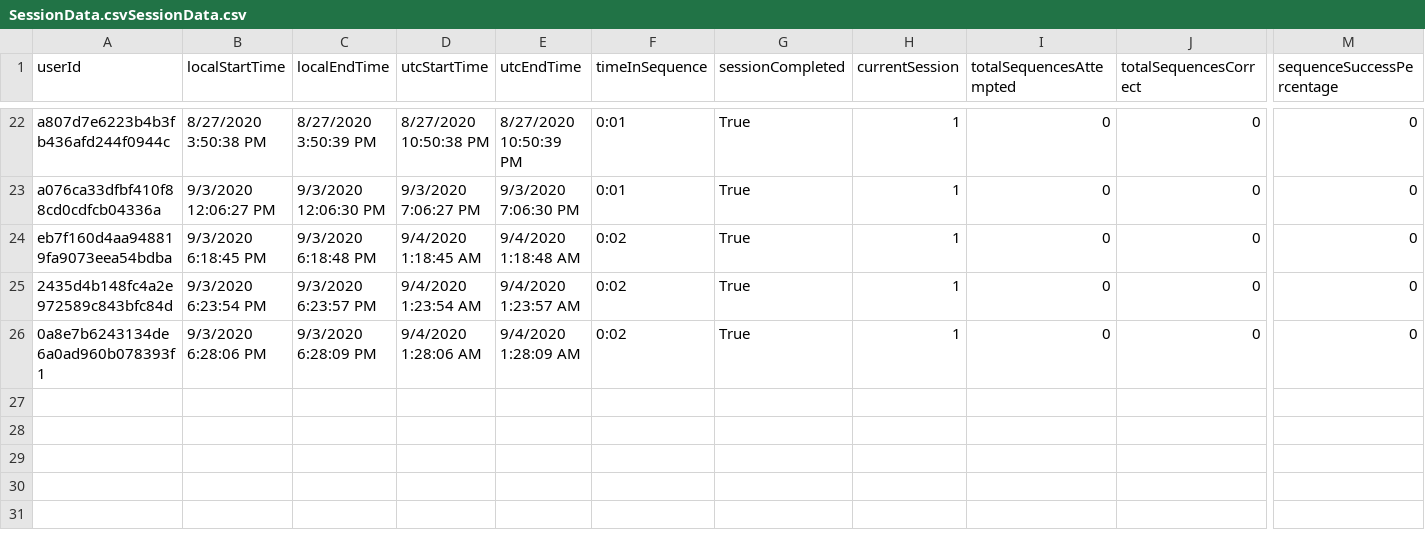
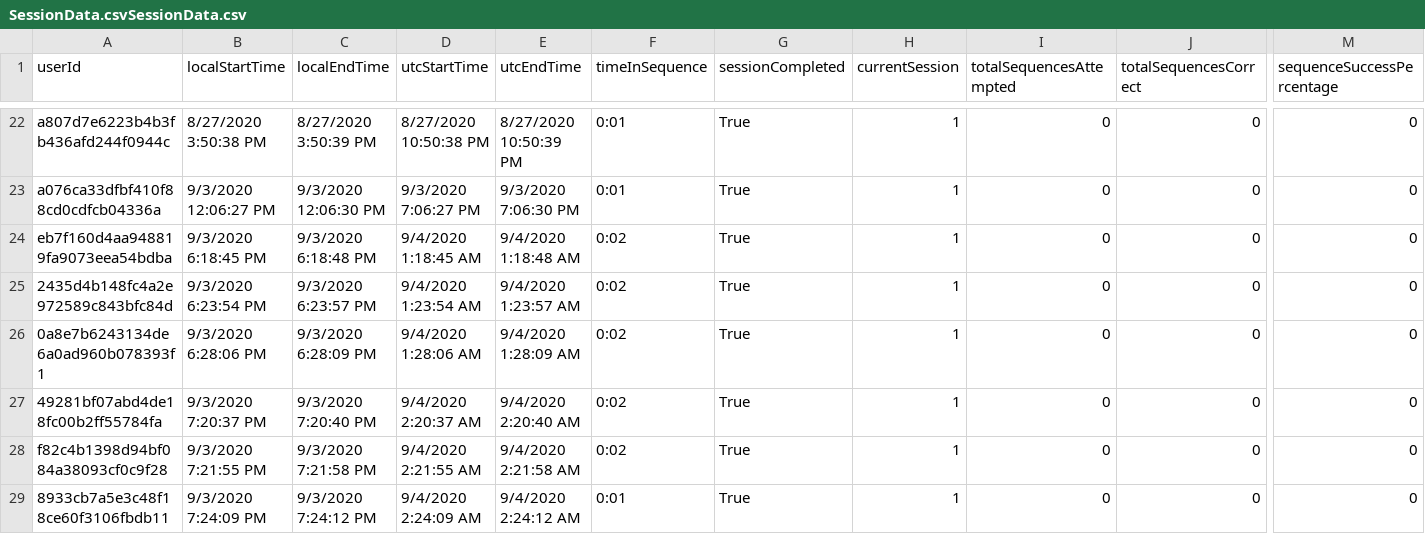
Before and after one commit to ReGame-VR/ReGame-Cognitive-Project, a CSV file: ReGameCognitive/Assets/Resources/SessionData.csvSessionData.csv, drawn as a sheet; only a part is shown, gaps mark what is left out; rows hold the shown columns only; the diff names each change by its address in the sheet, - before the commit and + after, or states it on an @@ line.

```diff
--- a/ReGameCognitive/Assets/Resources/SessionData.csvSessionData.csv
+++ b/ReGameCognitive/Assets/Resources/SessionData.csvSessionData.csv
+row 27: 49281bf07abd4de18fc00b2ff55784fa | 9/3/2020 7:20:37 PM | 9/3/2020 7:20:40 PM | 9/4/2020 2:20:37 AM | 9/4/2020 2:20:40 AM | 0:02 | True | 1 | 0 | 0 | 0
+row 28: f82c4b1398d94bf084a38093cf0c9f28 | 9/3/2020 7:21:55 PM | 9/3/2020 7:21:58 PM | 9/4/2020 2:21:55 AM | 9/4/2020 2:21:58 AM | 0:02 | True | 1 | 0 | 0 | 0
+row 29: 8933cb7a5e3c48f18ce60f3106fbdb11 | 9/3/2020 7:24:09 PM | 9/3/2020 7:24:12 PM | 9/4/2020 2:24:09 AM | 9/4/2020 2:24:12 AM | 0:01 | True | 1 | 0 | 0 | 0
```
Also changed, not shown: ReGameCognitive/Assets/Resources/SessionData.csv, ReGameCognitive/Assets/Resources/SessionData.csvSessionData.csvSessionData.csv, 10 other files.
